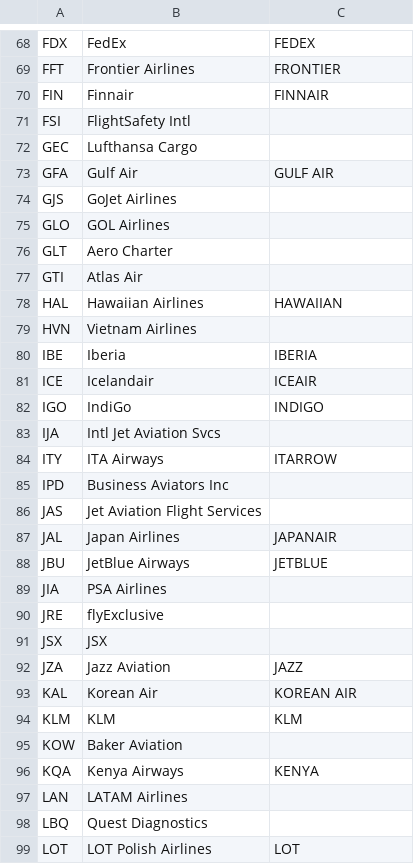
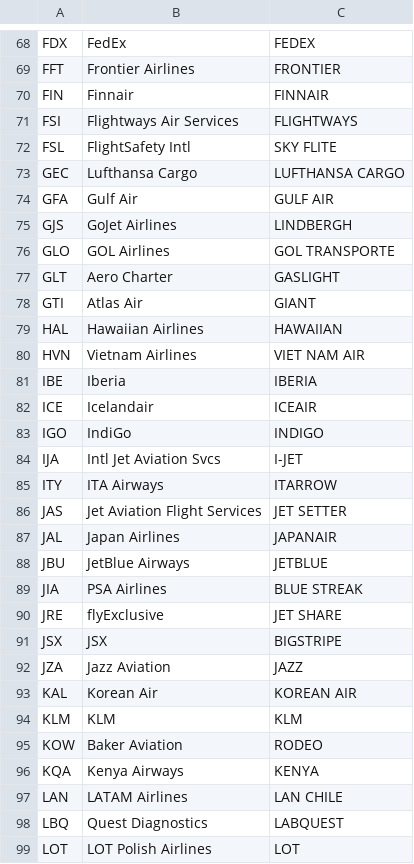
Before and after one commit to dpoler/FlightRadarCYD, a CSV file: airlines.csv, drawn as a sheet; only a part is shown, gaps mark what is left out; the diff covers the shown part only.

Commit message:
Add telephony callsigns for all airlines (complete)

```diff
--- a/airlines.csv
+++ b/airlines.csv
@@ -70,11 +70,12 @@ FFT,Frontier Airlines,FRONTIER
 FIN,Finnair,FINNAIR
-FSI,FlightSafety Intl,
-GEC,Lufthansa Cargo,
+FSI,Flightways Air Services,FLIGHTWAYS
+FSL,FlightSafety Intl,SKY FLITE
+GEC,Lufthansa Cargo,LUFTHANSA CARGO
 GFA,Gulf Air,GULF AIR
-GJS,GoJet Airlines,
-GLO,GOL Airlines,
-GLT,Aero Charter,
-GTI,Atlas Air,
+GJS,GoJet Airlines,LINDBERGH
+GLO,GOL Airlines,GOL TRANSPORTE
+GLT,Aero Charter,GASLIGHT
+GTI,Atlas Air,GIANT
 HAL,Hawaiian Airlines,HAWAIIAN
-HVN,Vietnam Airlines,
+HVN,Vietnam Airlines,VIET NAM AIR
 IBE,Iberia,IBERIA
@@ -82,11 +83,10 @@ ICE,Icelandair,ICEAIR
 IGO,IndiGo,INDIGO
-IJA,Intl Jet Aviation Svcs,
+IJA,Intl Jet Aviation Svcs,I-JET
 ITY,ITA Airways,ITARROW
-IPD,Business Aviators Inc,
-JAS,Jet Aviation Flight Services,
+JAS,Jet Aviation Flight Services,JET SETTER
 JAL,Japan Airlines,JAPANAIR
 JBU,JetBlue Airways,JETBLUE
-JIA,PSA Airlines,
-JRE,flyExclusive,
-JSX,JSX,
+JIA,PSA Airlines,BLUE STREAK
+JRE,flyExclusive,JET SHARE
+JSX,JSX,BIGSTRIPE
 JZA,Jazz Aviation,JAZZ
@@ -94,6 +94,6 @@ KAL,Korean Air,KOREAN AIR
 KLM,KLM,KLM
-KOW,Baker Aviation,
+KOW,Baker Aviation,RODEO
 KQA,Kenya Airways,KENYA
-LAN,LATAM Airlines,
-LBQ,Quest Diagnostics,
+LAN,LATAM Airlines,LAN CHILE
+LBQ,Quest Diagnostics,LABQUEST
 LOT,LOT Polish Airlines,LOT
```
Also changed, not shown: 1 added row and 53 edited cells elsewhere in this file.
